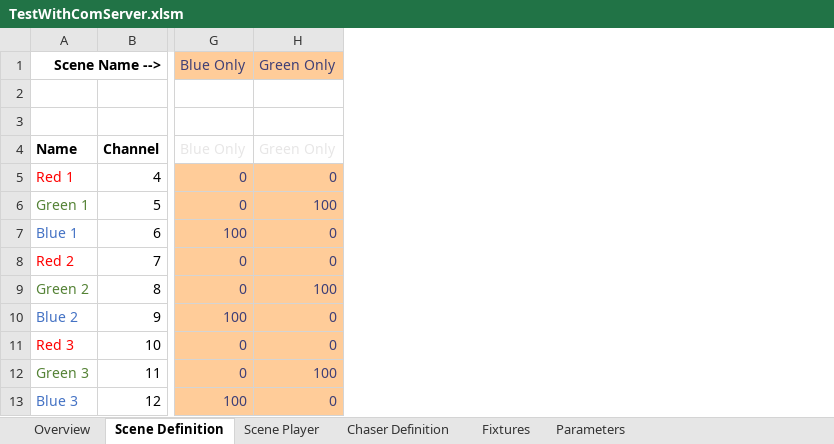
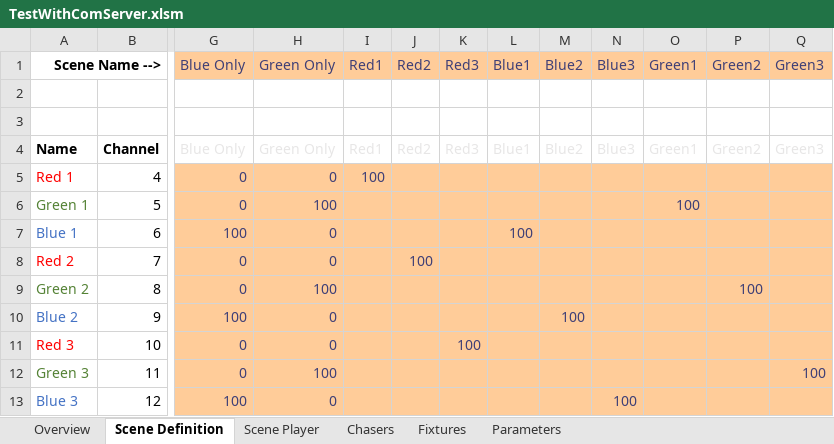
Before and after one commit to personalnexus/AuLiCom, an Excel workbook: doc/Excel/TestWithComServer.xlsm, sheet Scene Definition, drawn as a sheet; only a part is shown, gaps mark what is left out; values as stored, in another font and other column widths than the file's, no borders; the diff names each change by its address in the sheet, - before the commit and + after, or states it on an @@ line.

Commit message:
Added more scenes for testing

```diff
--- a/doc/Excel/TestWithComServer.xlsm (sheet Scene Definition)
+++ b/doc/Excel/TestWithComServer.xlsm (sheet Scene Definition)
-sheet tab: Chaser Definition
+sheet tab: Chasers
+column I, rows 1-5: Red1 |  |  | Red1 | 100
+column J, rows 1-8: Red2 |  |  | Red2 |  |  |  | 100
+column K, rows 1-11: Red3 |  |  | Red3 |  |  |  |  |  |  | 100
+column L, rows 1-7: Blue1 |  |  | Blue1 |  |  | 100
+column M, rows 1-10: Blue2 |  |  | Blue2 |  |  |  |  |  | 100
+column N, rows 1-13: Blue3 |  |  | Blue3 |  |  |  |  |  |  |  |  | 100
+column O, rows 1-6: Green1 |  |  | Green1 |  | 100
+column P, rows 1-9: Green2 |  |  | Green2 |  |  |  |  | 100
+column Q, rows 1-12: Green3 |  |  | Green3 |  |  |  |  |  |  |  | 100
```
Also changed, not shown: sheet Scene Player, sheet Parameters, sheet Chasers, sheet Overview.
